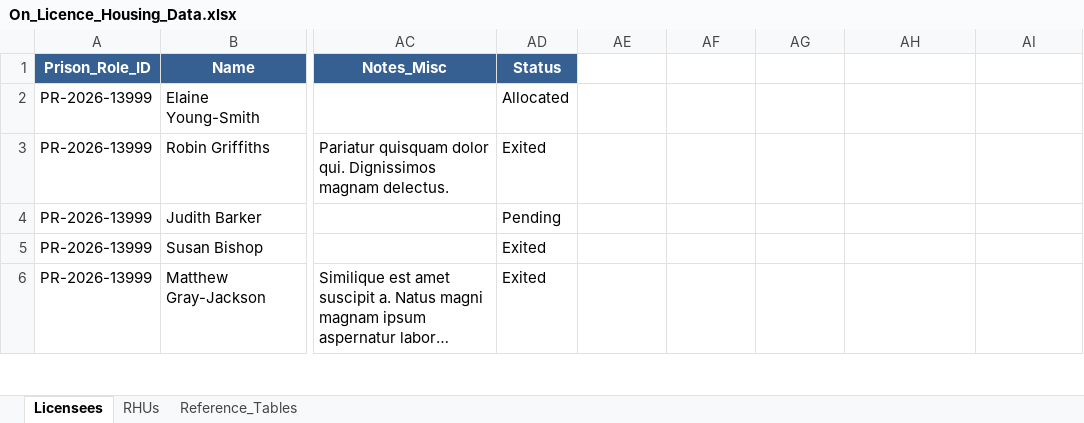
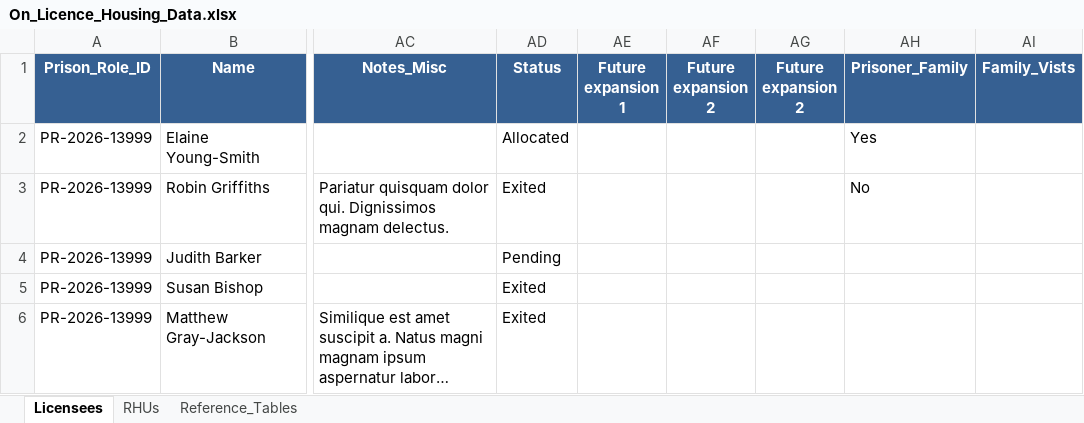
Before and after one commit to kal1xm/ADVANCED-PROGRAMMING, an Excel workbook: On_Licence_Housing_Data.xlsx, sheet Licensees, drawn as a sheet; only a part is shown, gaps mark what is left out; long unchanged cells end in …; values as stored, in another font and other column widths than the file's, no borders; the diff names each change by its address in the sheet, - before the commit and + after, or states it on an @@ line.

```diff
--- a/On_Licence_Housing_Data.xlsx (sheet Licensees)
+++ b/On_Licence_Housing_Data.xlsx (sheet Licensees)
-AE1: (empty)
+AE1: Future expansion 1
-AE1:AI1 fill: none
+AE1:AI1 fill: #366092
-AF1: (empty)
+AF1: Future expansion 2
-AG1: (empty)
+AG1: Future expansion 2
-AH1: (empty)
+AH1: Prisoner_Family
-AI1: (empty)
+AI1: Family_Vists
-AH2 (Prisoner_Family): (empty)
+AH2 (Prisoner_Family): Yes
-AH3 (Prisoner_Family): (empty)
+AH3 (Prisoner_Family): No
```
Also changed, not shown: 5 other files.
